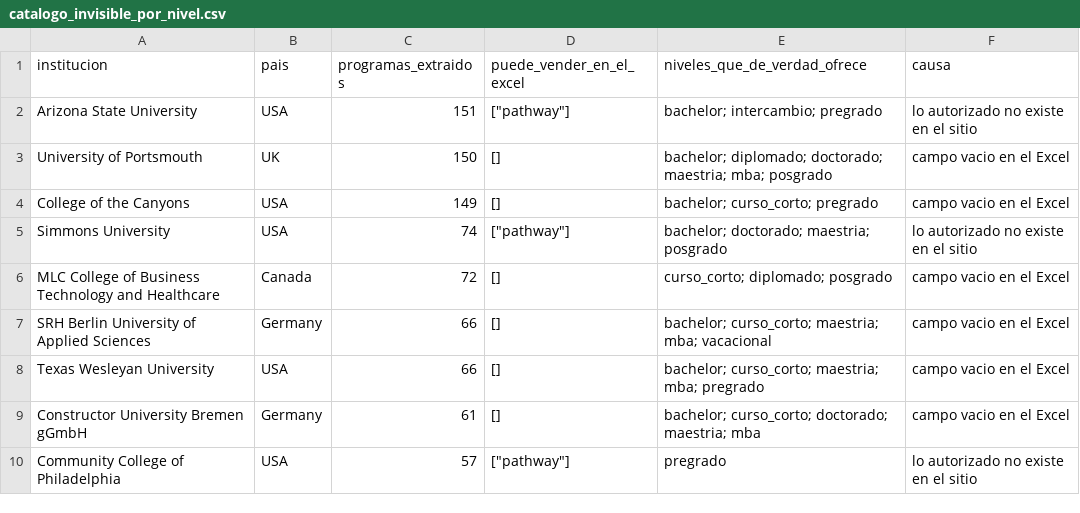
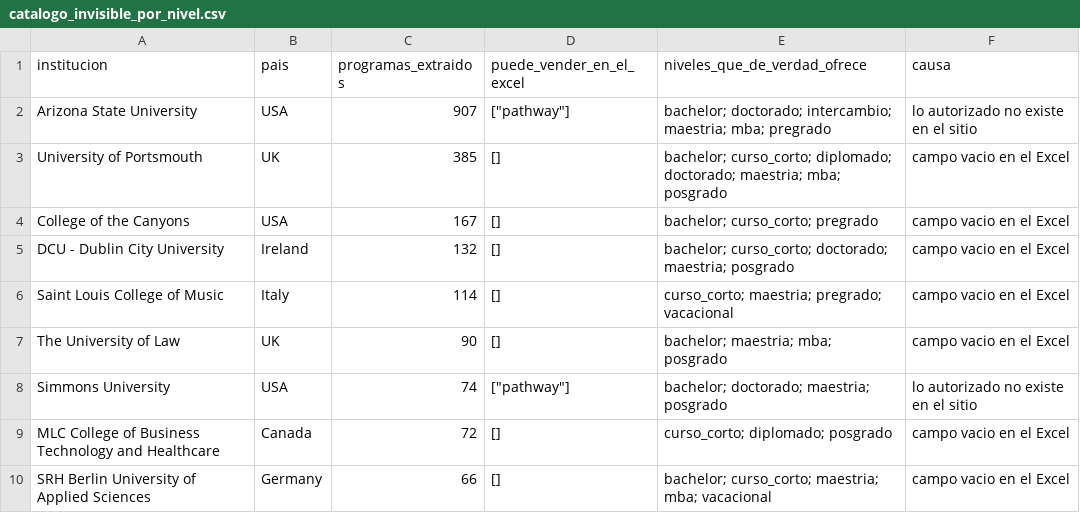
Before and after one commit to jpgomezm1/grasshopper-poc-api, a CSV file: data/catalogo/revision/catalogo_invisible_por_nivel.csv, drawn as a sheet; only a part is shown; the shorter side is filled out with more unchanged rows; the diff covers the shown part only.

```diff
--- a/data/catalogo/revision/catalogo_invisible_por_nivel.csv
+++ b/data/catalogo/revision/catalogo_invisible_por_nivel.csv
@@ -1,5 +1,8 @@
 institucion,pais,programas_extraidos,puede_vender_en_el_excel,niveles_que_de_verdad_ofrece,causa
-Arizona State University,USA,151,"[""pathway""]",bachelor; intercambio; pregrado,lo autorizado no existe en el sitio
-University of Portsmouth,UK,150,[],bachelor; diplomado; doctorado; maestria; mba; posgrado,campo vacio en el Excel
-College of the Canyons,USA,149,[],bachelor; curso_corto; pregrado,campo vacio en el Excel
+Arizona State University,USA,907,"[""pathway""]",bachelor; doctorado; intercambio; maestria; mba; pregrado,lo autorizado no existe en el sitio
+University of Portsmouth,UK,385,[],bachelor; curso_corto; diplomado; doctorado; maestria; mba; posgrado,campo vacio en el Excel
+College of the Canyons,USA,167,[],bachelor; curso_corto; pregrado,campo vacio en el Excel
+DCU - Dublin City University,Ireland,132,[],bachelor; curso_corto; doctorado; maestria; posgrado,campo vacio en el Excel
+Saint Louis College of Music,Italy,114,[],curso_corto; maestria; pregrado; vacacional,campo vacio en el Excel
+The University of Law,UK,90,[],bachelor; maestria; mba; posgrado,campo vacio en el Excel
 Simmons University,USA,74,"[""pathway""]",bachelor; doctorado; maestria; posgrado,lo autorizado no existe en el sitio
```
Also changed, not shown: 11 added rows and 4 moved rows elsewhere in this file, 1 other file.
